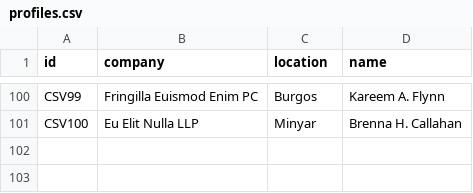
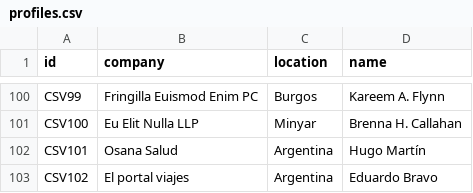
Before and after one commit to eduardosnm/backend-applicants, a CSV file: data/profiles.csv, drawn as a sheet; only a part is shown, gaps mark what is left out; the diff names each change by its address in the sheet, - before the commit and + after, or states it on an @@ line.

```diff
--- a/data/profiles.csv
+++ b/data/profiles.csv
+row 102: CSV101 | Osana Salud | Argentina | Hugo Martín
+row 103: CSV102 | El portal viajes | Argentina | Eduardo Bravo
```
Also changed, not shown: data/users.csv.
